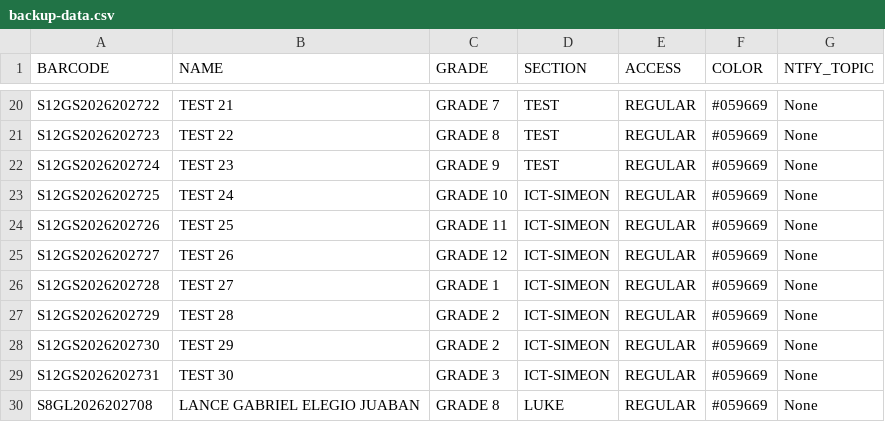
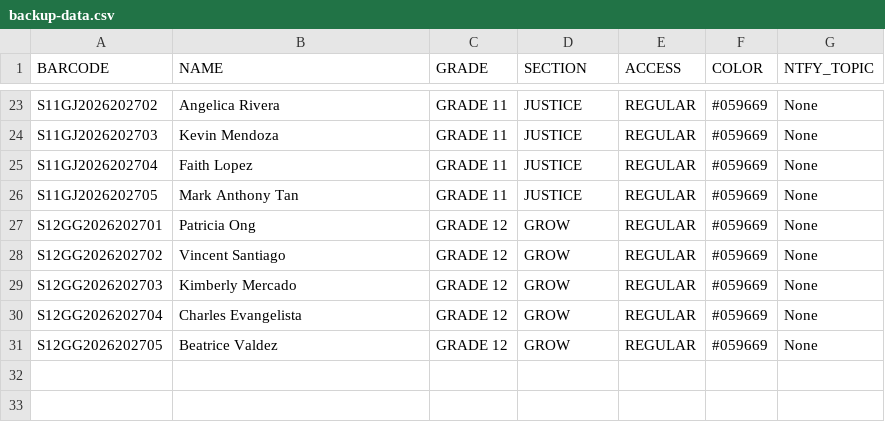
Before and after one commit to CVAFPI/ID-BIO-Project, a CSV file: backup-data.csv, drawn as a sheet; only a part is shown, gaps mark what is left out; removed rows and columns are numbered as before the commit, all else as after; the diff covers the shown part only; the diff names each change by its address in the sheet, - before the commit and + after, or states it on an @@ line.

```diff
--- a/backup-data.csv
+++ b/backup-data.csv
-A23 (BARCODE): S12GS2026202722
+A23 (BARCODE): S11GJ2026202702
-B23 (NAME): TEST 21
+B23 (NAME): Angelica Rivera
-C23 (GRADE): GRADE 7
+C23 (GRADE): GRADE 11
-D23:D24 (SECTION): TEST
+D23:D24 (SECTION): JUSTICE
-A24 (BARCODE): S12GS2026202723
+A24 (BARCODE): S11GJ2026202703
-B24 (NAME): TEST 22
+B24 (NAME): Kevin Mendoza
-C24 (GRADE): GRADE 8
+C24 (GRADE): GRADE 11
-row 22: S12GS2026202724 | TEST 23 | GRADE 9 | TEST | REGULAR | #059669 | None
-A25 (BARCODE): S12GS2026202725
+A25 (BARCODE): S11GJ2026202704
-B25 (NAME): TEST 24
+B25 (NAME): Faith Lopez
-C25 (GRADE): GRADE 10
+C25 (GRADE): GRADE 11
-D25:D26 (SECTION): ICT-SIMEON
+D25:D26 (SECTION): JUSTICE
-A26 (BARCODE): S12GS2026202726
+A26 (BARCODE): S11GJ2026202705
-B26 (NAME): TEST 25
+B26 (NAME): Mark Anthony Tan
-A27 (BARCODE): S12GS2026202727
+A27 (BARCODE): S12GG2026202701
-B27 (NAME): TEST 26
+B27 (NAME): Patricia Ong
-D27:D31 (SECTION): ICT-SIMEON
+D27:D31 (SECTION): GROW
-A28 (BARCODE): S12GS2026202728
+A28 (BARCODE): S12GG2026202702
-B28 (NAME): TEST 27
+B28 (NAME): Vincent Santiago
-C28 (GRADE): GRADE 1
+C28 (GRADE): GRADE 12
-A29 (BARCODE): S12GS2026202729
+A29 (BARCODE): S12GG2026202703
-B29 (NAME): TEST 28
+B29 (NAME): Kimberly Mercado
-C29:C30 (GRADE): GRADE 2
+C29:C30 (GRADE): GRADE 12
-A30 (BARCODE): S12GS2026202730
+A30 (BARCODE): S12GG2026202704
-B30 (NAME): TEST 29
+B30 (NAME): Charles Evangelista
-A31 (BARCODE): S12GS2026202731
+A31 (BARCODE): S12GG2026202705
-B31 (NAME): TEST 30
+B31 (NAME): Beatrice Valdez
-C31 (GRADE): GRADE 3
+C31 (GRADE): GRADE 12
-row 30: S8GL2026202708 | LANCE GABRIEL ELEGIO JUABAN | GRADE 8 | LUKE | REGULAR | #059669 | None
```
Also changed, not shown: 3 added rows and 70 edited cells elsewhere in this file, 25 other files.
